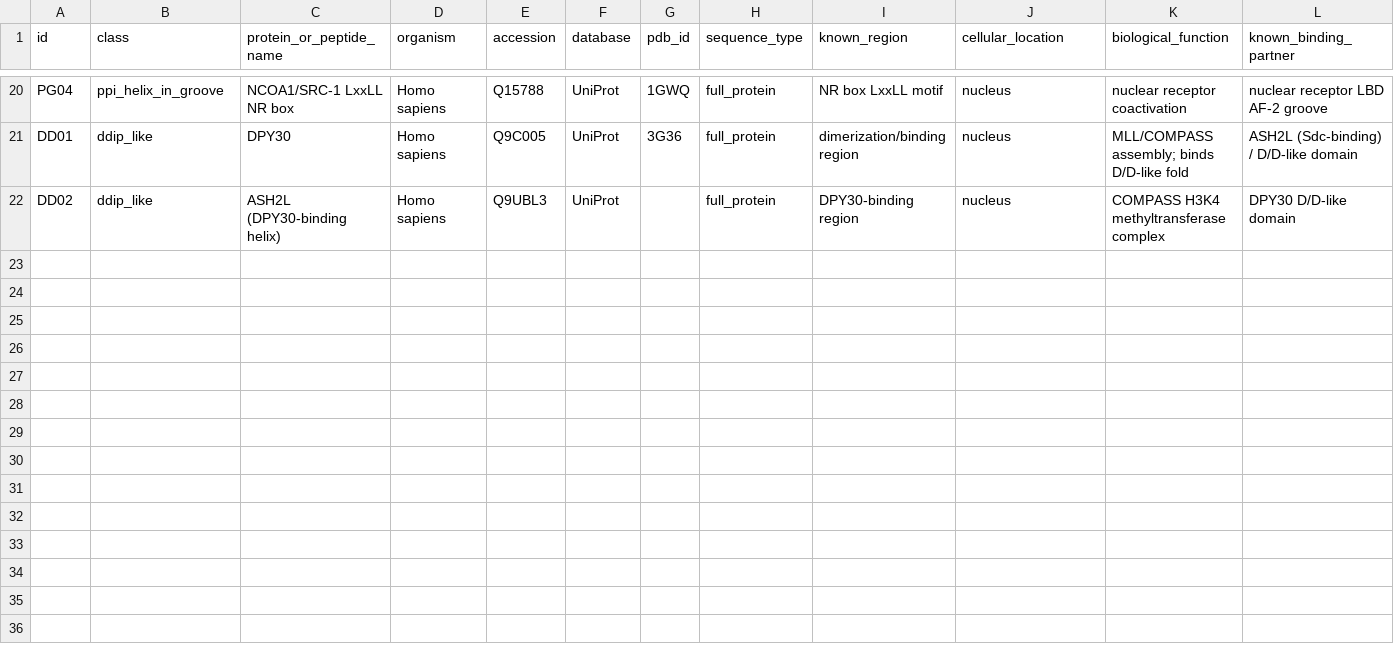
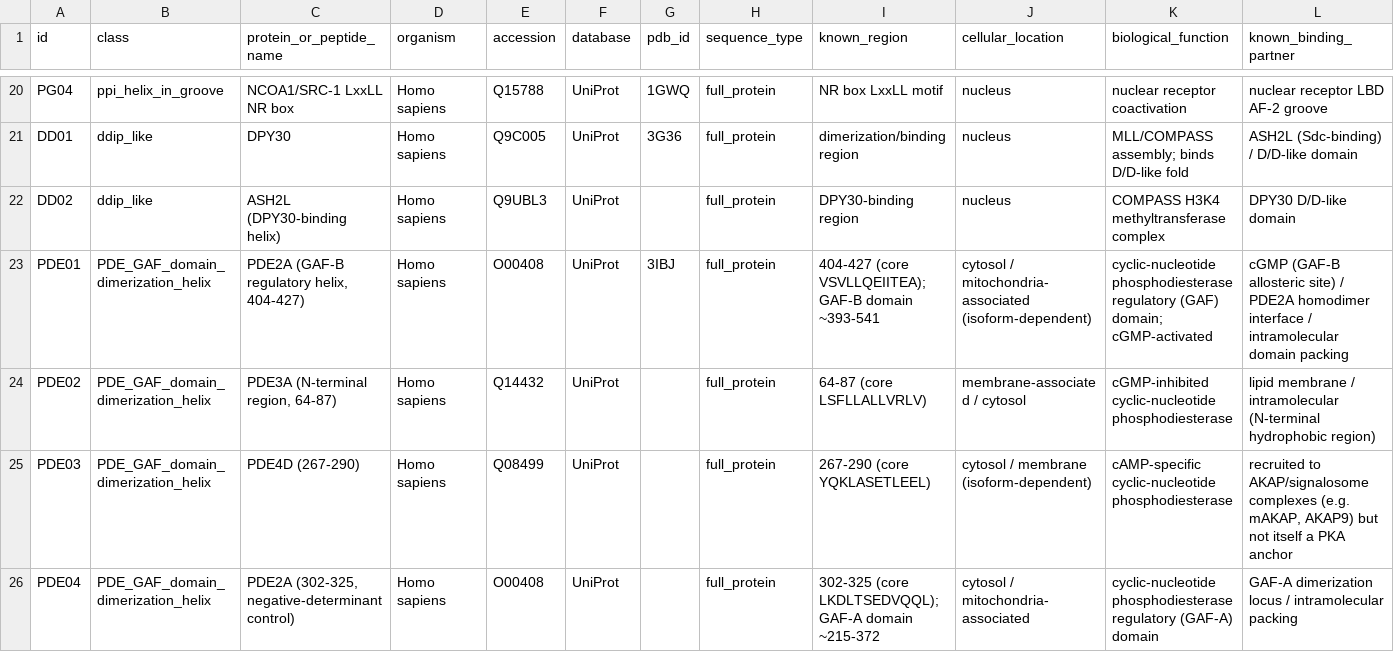
Before and after one commit to nyelidl/AKAPs_pred, a CSV file: hard_negative_candidate_list_biological_context.csv, drawn as a sheet; only a part is shown, gaps mark what is left out; rows hold the shown columns only; the diff names each change by its address in the sheet, - before the commit and + after, or states it on an @@ line.

```diff
--- a/hard_negative_candidate_list_biological_context.csv
+++ b/hard_negative_candidate_list_biological_context.csv
+row 23: PDE01 | PDE_GAF_domain_dimerization_helix | PDE2A (GAF-B regulatory helix, 404-427) | Homo sapiens | O00408 | UniProt | 3IBJ | full_protein | 404-427 (core VSVLLQEIITEA); GAF-B domain ~393-541 | cytosol / mitochondria-associated (isoform-dependent) | cyclic-nucleotide phosphodiesterase regulatory (GAF) domain; cGMP-activated | cGMP (GAF-B allosteric site) / PDE2A homodimer interface / intramolecular domain packing
+row 24: PDE02 | PDE_GAF_domain_dimerization_helix | PDE3A (N-terminal region, 64-87) | Homo sapiens | Q14432 | UniProt |  | full_protein | 64-87 (core LSFLLALLVRLV) | membrane-associated / cytosol | cGMP-inhibited cyclic-nucleotide phosphodiesterase | lipid membrane / intramolecular (N-terminal hydrophobic region)
+row 25: PDE03 | PDE_GAF_domain_dimerization_helix | PDE4D (267-290) | Homo sapiens | Q08499 | UniProt |  | full_protein | 267-290 (core YQKLASETLEEL) | cytosol / membrane (isoform-dependent) | cAMP-specific cyclic-nucleotide phosphodiesterase | recruited to AKAP/signalosome complexes (e.g. mAKAP, AKAP9) but not itself a PKA anchor
+row 26: PDE04 | PDE_GAF_domain_dimerization_helix | PDE2A (302-325, negative-determinant control) | Homo sapiens | O00408 | UniProt |  | full_protein | 302-325 (core LKDLTSEDVQQL); GAF-A domain ~215-372 | cytosol / mitochondria-associated | cyclic-nucleotide phosphodiesterase regulatory (GAF-A) domain | GAF-A dimerization locus / intramolecular packing
```
Also changed, not shown: 7 other files.
